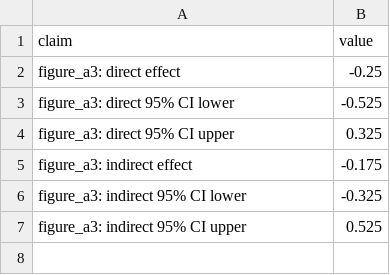
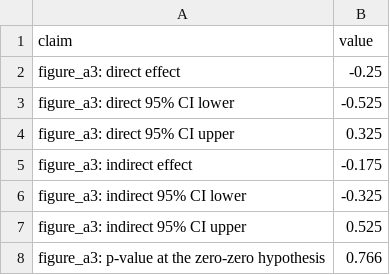
Before and after one commit to active-maintenance-aec/coppock_2014, a CSV file: maintained/output/figure_a3_squared_spillover.csv, drawn as a sheet.

```diff
--- a/maintained/output/figure_a3_squared_spillover.csv
+++ b/maintained/output/figure_a3_squared_spillover.csv
@@ -7 +7,2 @@ figure_a3: indirect 95% CI lower,-0.325
 figure_a3: indirect 95% CI upper,0.525
+figure_a3: p-value at the zero-zero hypothesis,0.766
```
Also changed, not shown: maintained/output/figure_3_hetero_spillover.csv, maintained/output/figure_a4_geo_spillover.csv, 32 other files.
